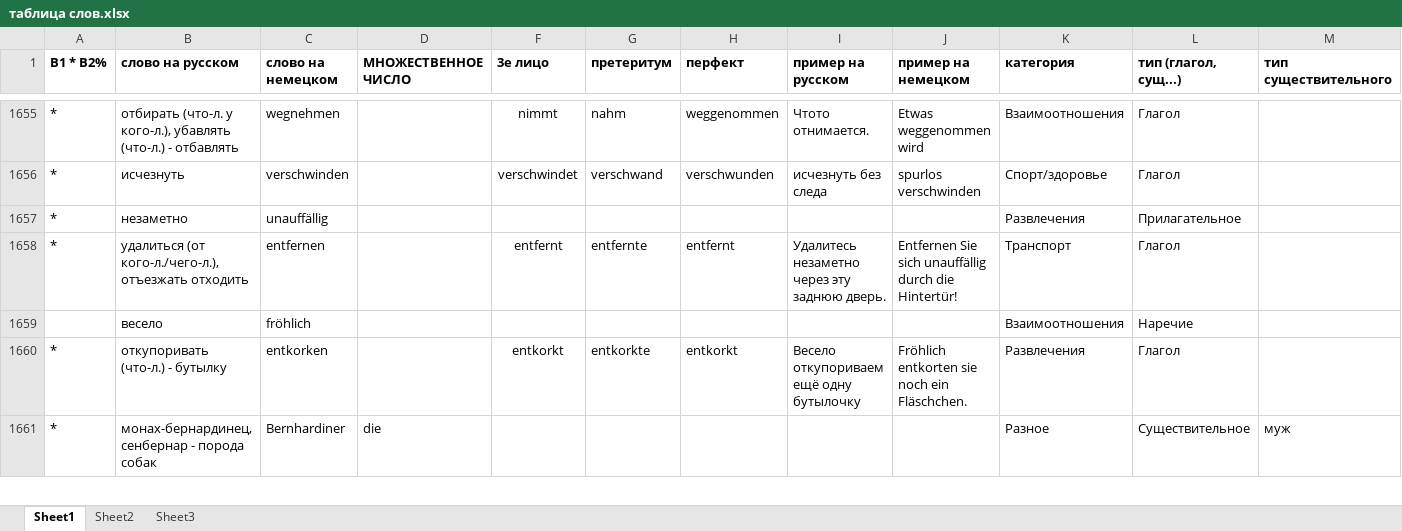
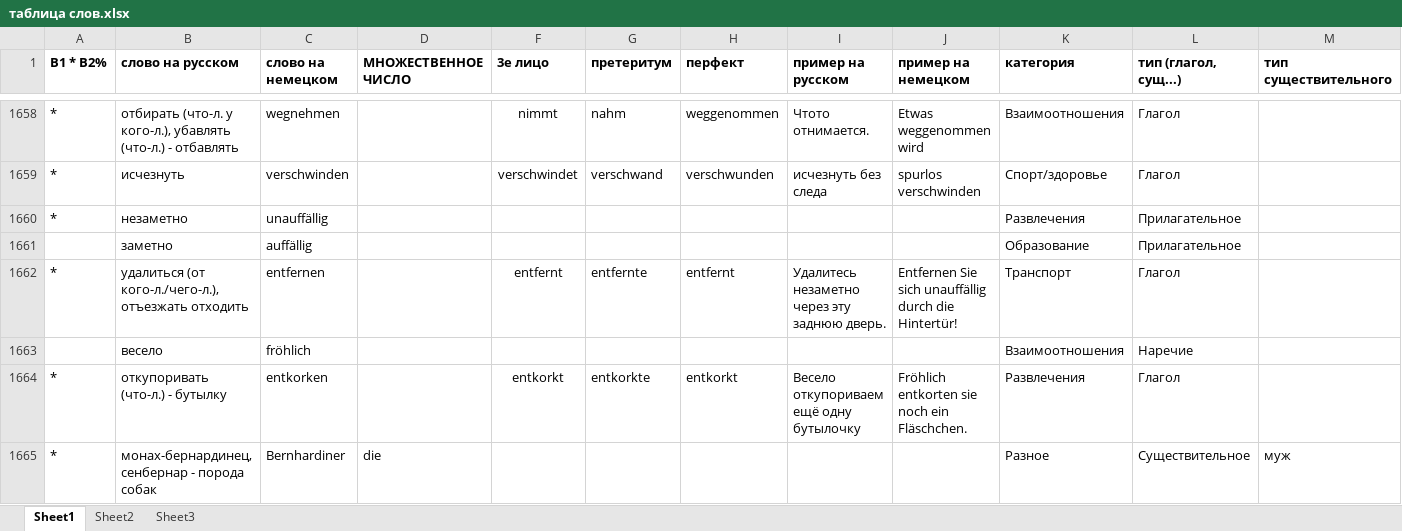
Before and after one commit to h-shvedko/cards_entry_file_xlsx, an Excel workbook: таблица слов.xlsx, sheet Sheet1, drawn as a sheet; only a part is shown, gaps mark what is left out; values as stored, in another font and other column widths than the file's, no borders; rows hold the shown columns only; the diff covers the shown part only; the diff names each change by its address in the sheet, - before the commit and + after, or states it on an @@ line.

```diff
--- a/таблица слов.xlsx (sheet Sheet1)
+++ b/таблица слов.xlsx (sheet Sheet1)
+row 1661:  | заметно | auffällig |  |  |  |  |  |  | Образование | Прилагательное
```
Also changed, not shown: 200 added rows, 3 removed rows, 32 edited cells and cell formats elsewhere in this sheet, sheet Sheet2, formulas that keep their value.
